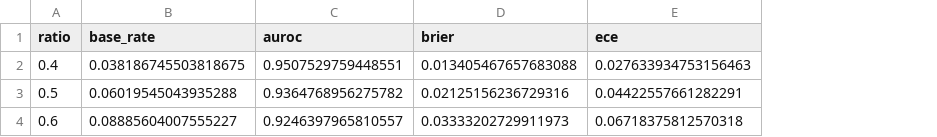
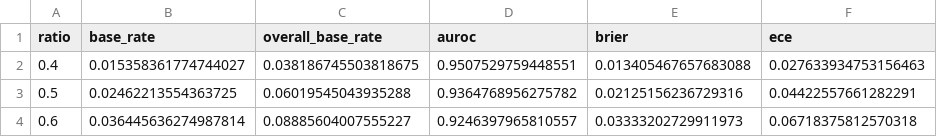
Before and after one commit to urmeo/pulse-shift, a CSV file: results/tables/label_sensitivity.csv, drawn as a sheet; the diff names each change by its address in the sheet, - before the commit and + after, or states it on an @@ line.

Commit message:
updated results

```diff
--- a/results/tables/label_sensitivity.csv
+++ b/results/tables/label_sensitivity.csv
+column C (overall_base_rate), rows 2-4: 0.038186745503818675 | 0.06019545043935288 | 0.08885604007555227
-B2 (base_rate): 0.038186745503818675
+B2 (base_rate): 0.015358361774744027
-B3 (base_rate): 0.06019545043935288
+B3 (base_rate): 0.02462213554363725
-B4 (base_rate): 0.08885604007555227
+B4 (base_rate): 0.036445636274987814
```
Also changed, not shown: results/tables/equity_by_daytype.csv, results/tables/equity_by_season.csv, 18 other files.
